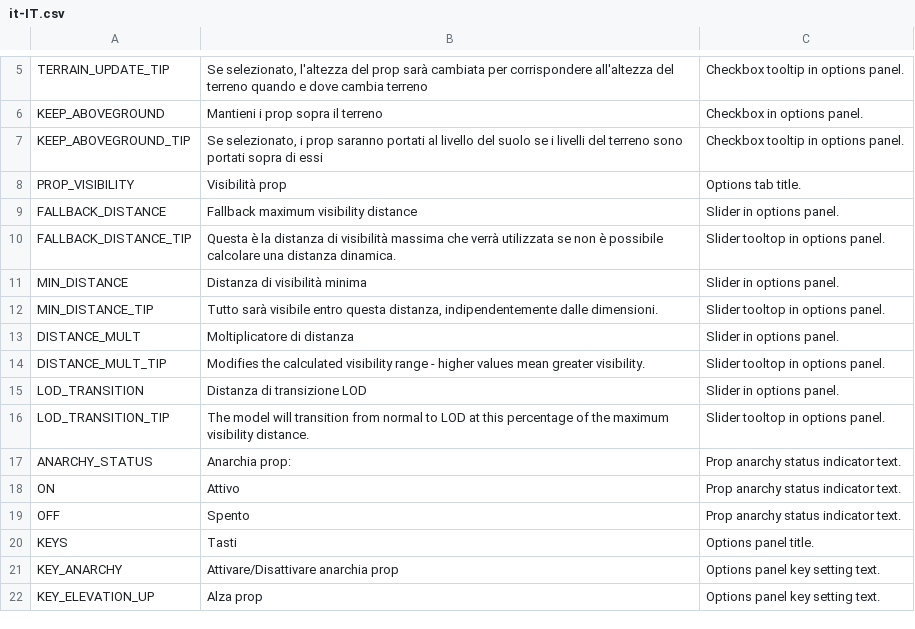
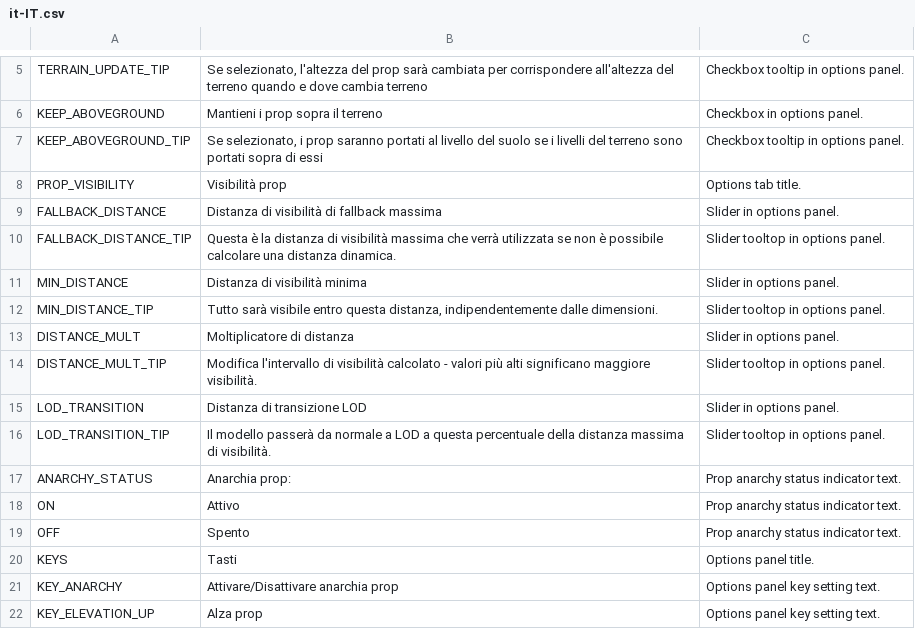
Before and after one commit to algernon-A/PropControl, a CSV file: Translations/it-IT.csv, drawn as a sheet; only a part is shown, gaps mark what is left out.

Commit message:
Update translations.

```diff
--- a/Translations/it-IT.csv
+++ b/Translations/it-IT.csv
@@ -8,3 +8,3 @@
 "PROP_VISIBILITY","Visibilità prop","Options tab title."
-"FALLBACK_DISTANCE","Fallback maximum visibility distance","Slider in options panel."
+"FALLBACK_DISTANCE","Distanza di visibilità di fallback massima","Slider in options panel."
 "FALLBACK_DISTANCE_TIP","Questa è la distanza di visibilità massima che verrà utilizzata se non è possibile calcolare una distanza dinamica.","Slider tooltop in options panel."
@@ -13,5 +13,5 @@
 "DISTANCE_MULT","Moltiplicatore di distanza","Slider in options panel."
-"DISTANCE_MULT_TIP","Modifies the calculated visibility range - higher values mean greater visibility.","Slider tooltop in options panel."
+"DISTANCE_MULT_TIP","Modifica l'intervallo di visibilità calcolato - valori più alti significano maggiore visibilità.","Slider tooltop in options panel."
 "LOD_TRANSITION","Distanza di transizione LOD","Slider in options panel."
-"LOD_TRANSITION_TIP","The model will transition from normal to LOD at this percentage of the maximum visibility distance.","Slider tooltop in options panel."
+"LOD_TRANSITION_TIP","Il modello passerà da normale a LOD a questa percentuale della distanza massima di visibilità.","Slider tooltop in options panel."
 "ANARCHY_STATUS","Anarchia prop:","Prop anarchy status indicator text."
```
Also changed, not shown: Translations/es-ES.csv.
